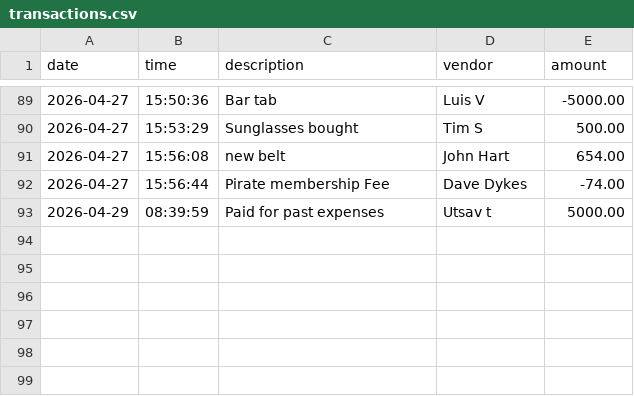
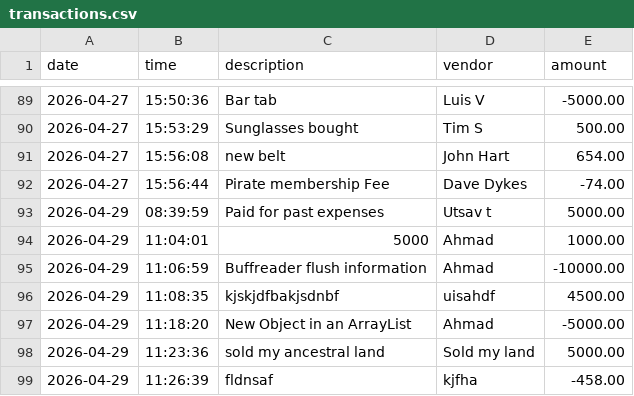
Before and after one commit to utsav-thapa/capstone-1, a CSV file: src/main/resources/transactions.csv, drawn as a sheet; only a part is shown, gaps mark what is left out; the diff names each change by its address in the sheet, - before the commit and + after, or states it on an @@ line.

```diff
--- a/src/main/resources/transactions.csv
+++ b/src/main/resources/transactions.csv
+row 94: 2026-04-29 | 11:04:01 | 5000 | Ahmad | 1000.00
+row 95: 2026-04-29 | 11:06:59 | Buffreader flush information | Ahmad | -10000.00
+row 96: 2026-04-29 | 11:08:35 | kjskjdfbakjsdnbf | uisahdf | 4500.00
+row 97: 2026-04-29 | 11:18:20 | New Object in an ArrayList | Ahmad | -5000.00
+row 98: 2026-04-29 | 11:23:36 | sold my ancestral land | Sold my land | 5000.00
+row 99: 2026-04-29 | 11:26:39 | fldnsaf | kjfha | -458.00
```
Also changed, not shown: 2 other files.
